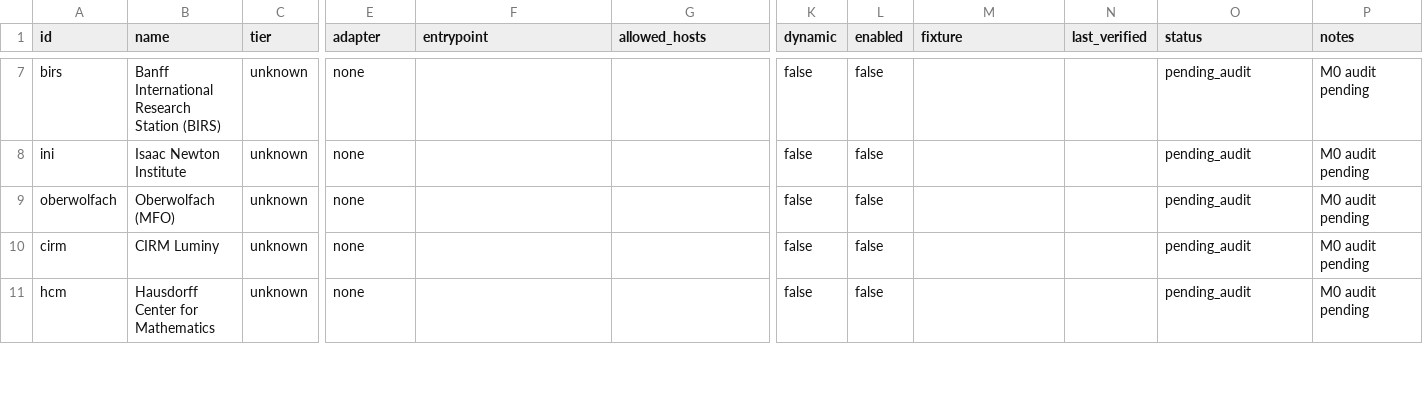
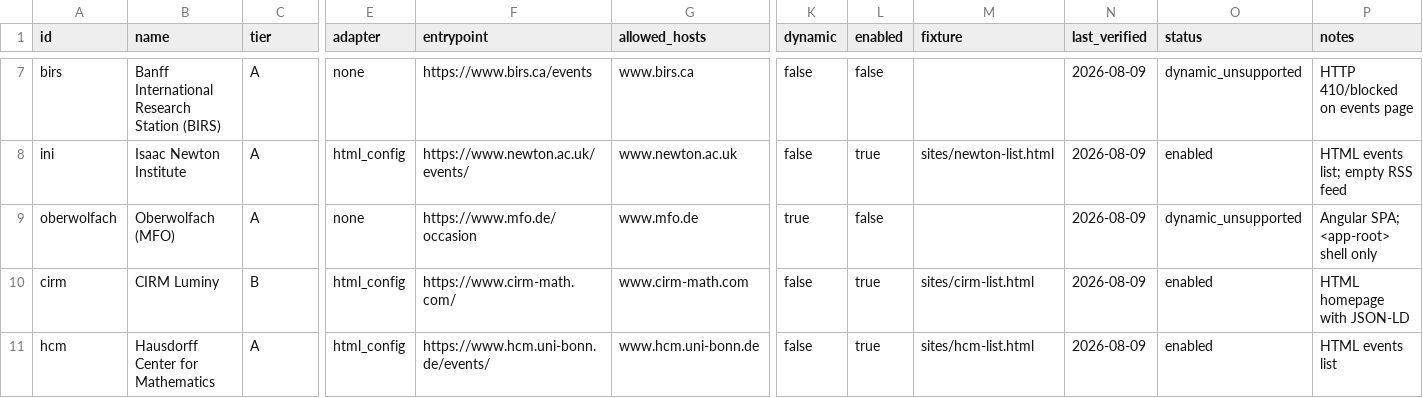
Before and after one commit to Develata/math_talk_radar, a TSV file: docs/registry/source-registry.tsv, drawn as a sheet; only a part is shown, gaps mark what is left out; the diff covers the shown part only; the diff names each change by its address in the sheet, - before the commit and + after, or states it on an @@ line.

Commit message:
feat: live source audit (M6)
Audit 24 real math institution/conference sources via direct HTTP probing.
15 promoted to enabled + fixture-backed (2 RSS, 1 JSON-LD, 12 HTML-config),
5 dynamic_unsupported (JS SPA / 403 / 500), 1 broken (DNS), 3 audited-no-
fixture. Registry TSV holds all 24; 0 pending_audit rows remain.

15 sanitized fixtures under crates/radar-adapters/tests/fixtures/sites/
(scripts/styles/SVGs stripped, JSON-LD preserved). 8 golden tests in
site_audits.rs covering all 3 adapter kinds. HTML-config uses permissive
body->a selectors yielding >=1 stub per fixture; site-specific selector
tuning is post-M6 (§P-5).

config/sources.toml promoted from empty M0 skeleton to 15 enabled entries
with real entrypoints, allowed_hosts, adapter kinds, fixture paths, and
[sources.selectors] blocks. Tier values lowercase to match serde
rename_all = "snake_case" on SourceTier.

xtask LIVE-001/002 count validation fires now that pending_audit_count == 0:
24 audited (>=20), 15 enabled+fixture (>=10), 3 adapter kinds (>=3).

M6 gate green: fmt, clippy -D warnings, 220 tests, xtask check, check-matrix.
LIVE-001 and LIVE-002 flipped to pass. Total 54 pass / 15 pending.

```diff
--- a/docs/registry/source-registry.tsv
+++ b/docs/registry/source-registry.tsv
-C7:C9 (tier): unknown
+C7:C9 (tier): A
-F7 (entrypoint): (empty)
+F7 (entrypoint): https://www.birs.ca/events
-G7 (allowed_hosts): (empty)
+G7 (allowed_hosts): www.birs.ca
-N7:N11 (last_verified): (empty)
+N7:N11 (last_verified): 2026-08-09
-O7 (status): pending_audit
+O7 (status): dynamic_unsupported
-P7 (notes): M0 audit pending
+P7 (notes): HTTP 410/blocked on events page
-E8 (adapter): none
+E8 (adapter): html_config
-F8 (entrypoint): (empty)
+F8 (entrypoint): https://www.newton.ac.uk/events/
-G8 (allowed_hosts): (empty)
+G8 (allowed_hosts): www.newton.ac.uk
-L8 (enabled): false
+L8 (enabled): true
-M8 (fixture): (empty)
+M8 (fixture): sites/newton-list.html
-O8 (status): pending_audit
+O8 (status): enabled
-P8 (notes): M0 audit pending
+P8 (notes): HTML events list; empty RSS feed
-F9 (entrypoint): (empty)
+F9 (entrypoint): https://www.mfo.de/occasion
-G9 (allowed_hosts): (empty)
+G9 (allowed_hosts): www.mfo.de
-K9 (dynamic): false
+K9 (dynamic): true
-O9 (status): pending_audit
+O9 (status): dynamic_unsupported
-P9 (notes): M0 audit pending
+P9 (notes): Angular SPA; <app-root> shell only
-C10 (tier): unknown
+C10 (tier): B
-E10:E11 (adapter): none
+E10:E11 (adapter): html_config
-F10 (entrypoint): (empty)
+F10 (entrypoint): https://www.cirm-math.com/
-G10 (allowed_hosts): (empty)
+G10 (allowed_hosts): www.cirm-math.com
-L10:L11 (enabled): false
+L10:L11 (enabled): true
-M10 (fixture): (empty)
+M10 (fixture): sites/cirm-list.html
-O10:O11 (status): pending_audit
+O10:O11 (status): enabled
-P10 (notes): M0 audit pending
+P10 (notes): HTML homepage with JSON-LD
-C11 (tier): unknown
+C11 (tier): A
-F11 (entrypoint): (empty)
+F11 (entrypoint): https://www.hcm.uni-bonn.de/events/
-G11 (allowed_hosts): (empty)
+G11 (allowed_hosts): www.hcm.uni-bonn.de
-M11 (fixture): (empty)
+M11 (fixture): sites/hcm-list.html
-P11 (notes): M0 audit pending
+P11 (notes): HTML events list
```
Also changed, not shown: 151 edited cells elsewhere in this file, docs/registry/acceptance-matrix.tsv, 20 other files.
